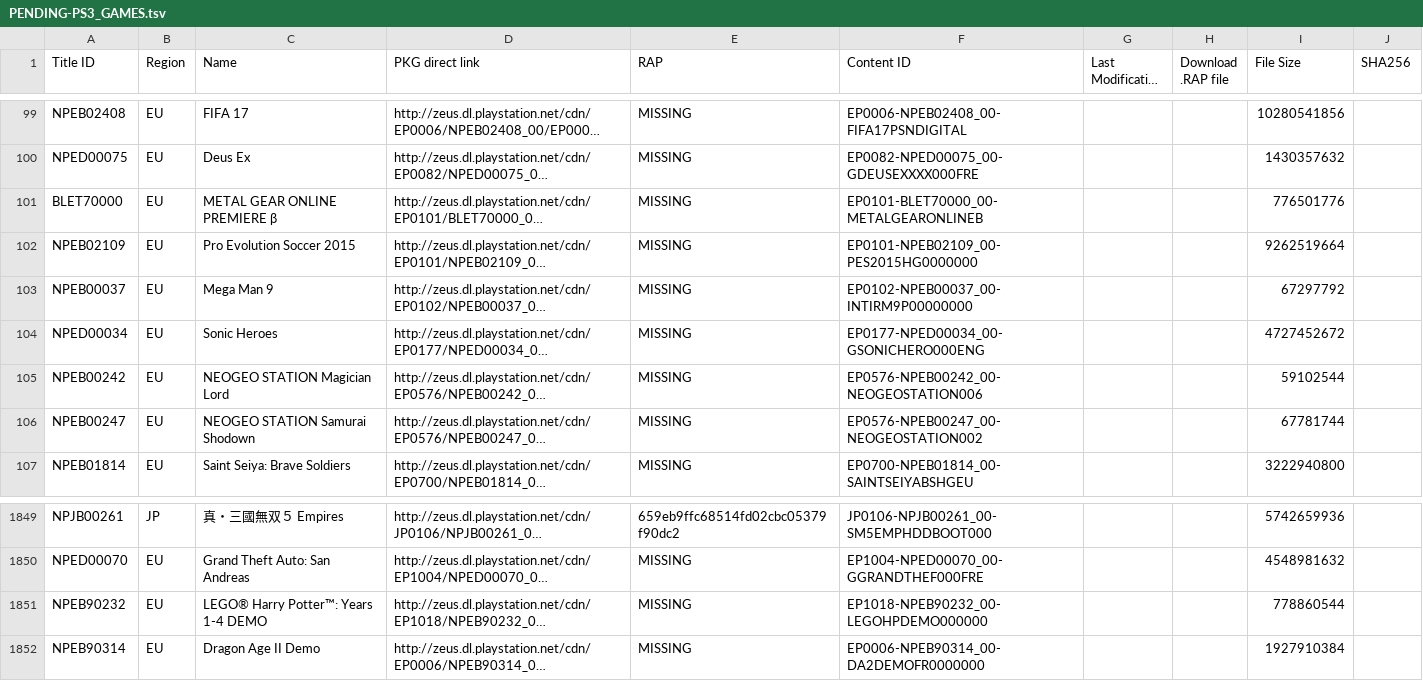
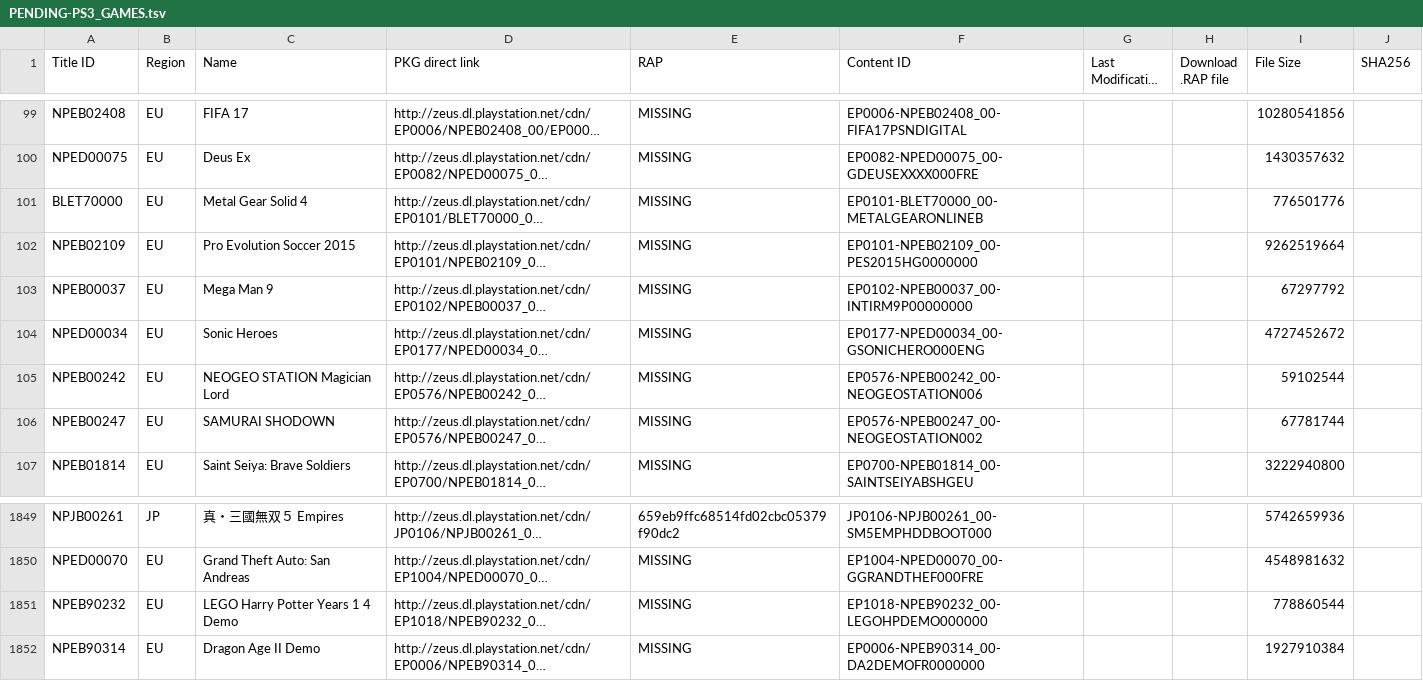
Before and after one commit to 1jtp8sobiu/1jtp8sobiu.github.io, a TSV file: tsv/PENDING-PS3_GAMES.tsv, drawn as a sheet; only a part is shown, gaps mark what is left out; long unchanged cells end in …; the diff names each change by its address in the sheet, - before the commit and + after, or states it on an @@ line.

Commit message:
PENDING-PS3_GAMES 20260825_101504

```diff
--- a/tsv/PENDING-PS3_GAMES.tsv
+++ b/tsv/PENDING-PS3_GAMES.tsv
-C101 (Name): METAL GEAR ONLINE PREMIERE β
+C101 (Name): Metal Gear Solid 4
-C106 (Name): NEOGEO STATION Samurai Shodown
+C106 (Name): SAMURAI SHODOWN
-C1851 (Name): LEGO® Harry Potter™: Years 1-4 DEMO
+C1851 (Name): LEGO Harry Potter Years 1 4 Demo
```
